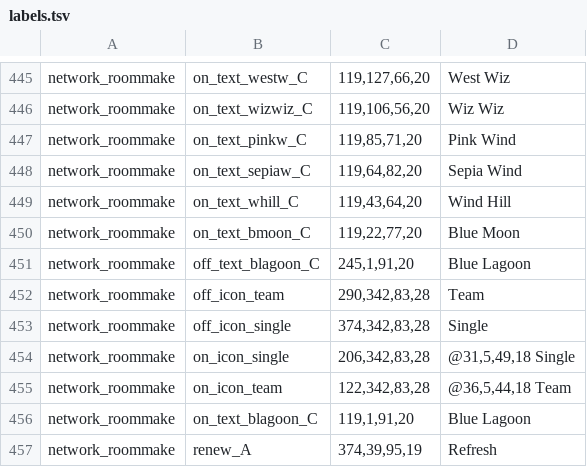
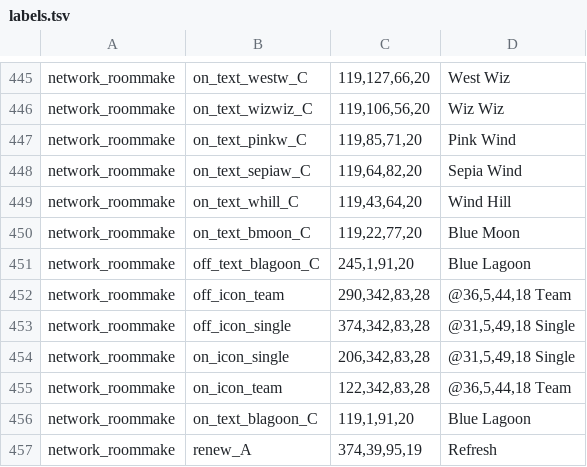
Before and after one commit to EwtJacquier/pangya-port, a TSV file: port/tools/uitext/labels.tsv, drawn as a sheet; only a part is shown, gaps mark what is left out.

```diff
--- a/port/tools/uitext/labels.tsv
+++ b/port/tools/uitext/labels.tsv
@@ -451,4 +451,4 @@ network_roommake	on_text_bmoon_C	119,22,77,20	Blue Moon
 network_roommake	off_text_blagoon_C	245,1,91,20	Blue Lagoon
-network_roommake	off_icon_team	290,342,83,28	Team
-network_roommake	off_icon_single	374,342,83,28	Single
+network_roommake	off_icon_team	290,342,83,28	@36,5,44,18 Team
+network_roommake	off_icon_single	374,342,83,28	@31,5,49,18 Single
 network_roommake	on_icon_single	206,342,83,28	@31,5,49,18 Single
```
Also changed, not shown: 2 other files.
